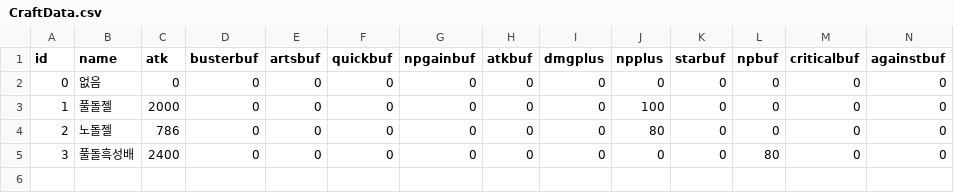
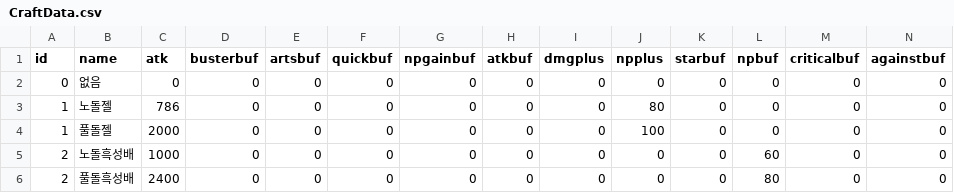
Before and after one commit to Cass07/FgoCalc, a CSV file: Data/CraftData.csv, drawn as a sheet; only a part is shown; addresses are those after the commit; rows hold the shown columns only; the diff names each change by its address in the sheet, - before the commit and + after, or states it on an @@ line.

Commit message:
add CraftList.csv

```diff
--- a/Data/CraftData.csv
+++ b/Data/CraftData.csv
+row 3: 1 | 노돌젤 | 786 | 0 | 0 | 0 | 0 | 0 | 0 | 80 | 0 | 0 | 0 | 0
-B5 (name): 노돌젤
+B5 (name): 노돌흑성배
-C5 (atk): 786
+C5 (atk): 1000
-J5 (npplus): 80
+J5 (npplus): 0
-L5 (npbuf): 0
+L5 (npbuf): 60
-A6 (id): 3
+A6 (id): 2
```
Also changed, not shown: 3 other files.
